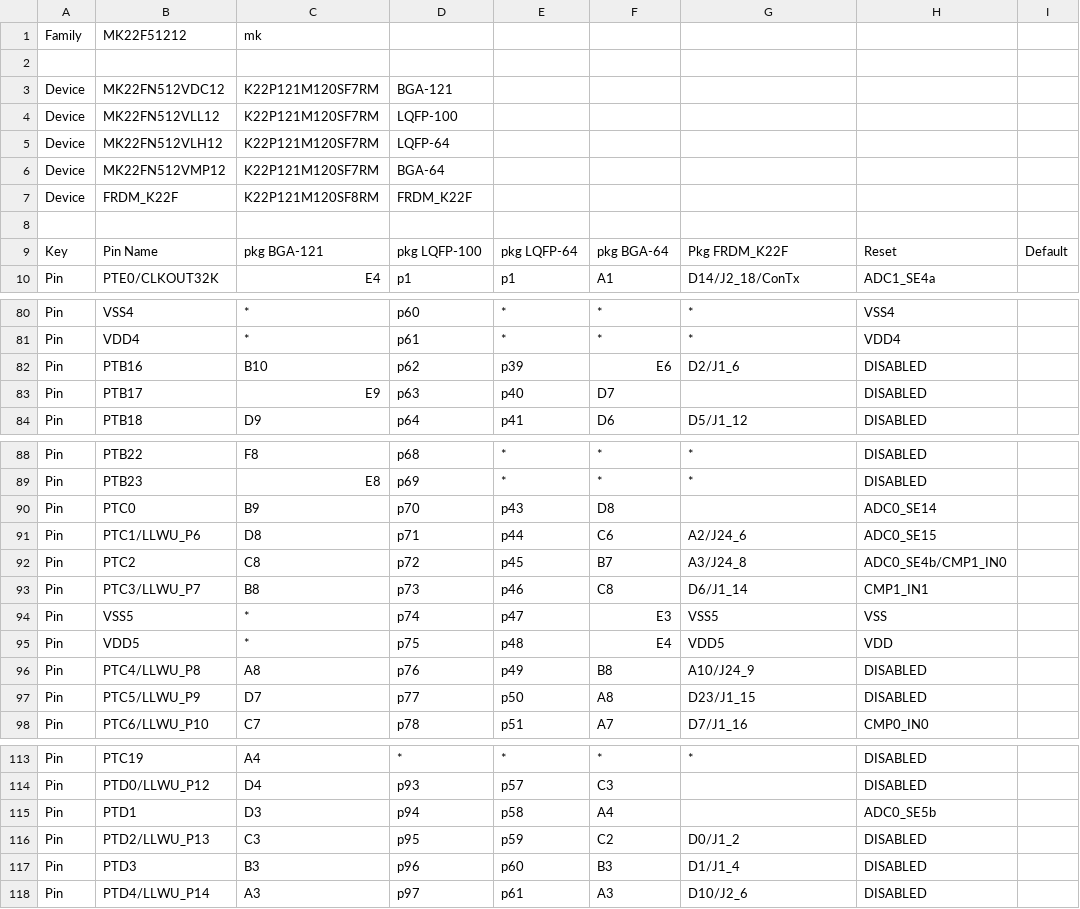
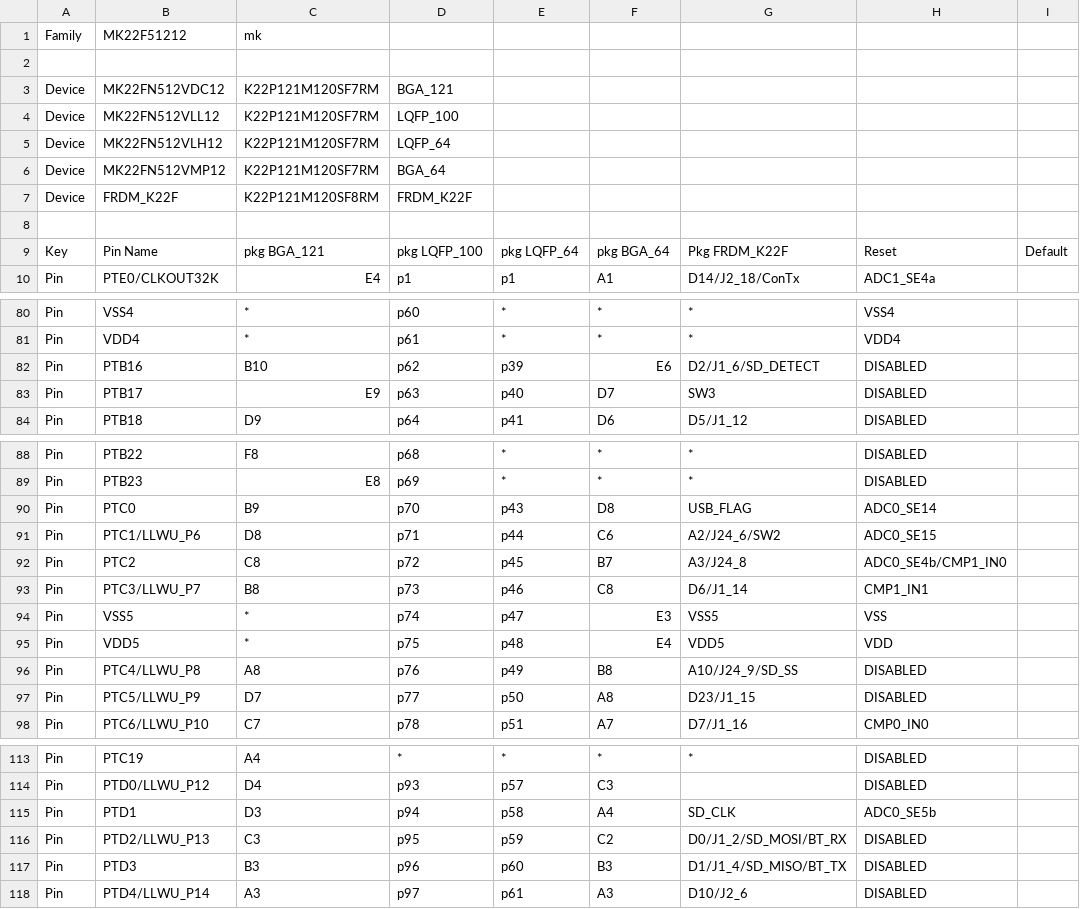
Before and after one commit to podonoghue/usbdm-eclipse-plugins, a CSV file: net.sourceforge.usbdm.deviceEditor/data/MK22F51212.csv, drawn as a sheet; only a part is shown, gaps mark what is left out; the diff names each change by its address in the sheet, - before the commit and + after, or states it on an @@ line.

Commit message:
V4.12.1.90 - Work on device editor

```diff
--- a/net.sourceforge.usbdm.deviceEditor/data/MK22F51212.csv
+++ b/net.sourceforge.usbdm.deviceEditor/data/MK22F51212.csv
-D3: BGA-121
+D3: BGA_121
-D4: LQFP-100
+D4: LQFP_100
-D5: LQFP-64
+D5: LQFP_64
-D6: BGA-64
+D6: BGA_64
-C9: pkg BGA-121
+C9: pkg BGA_121
-D9: pkg LQFP-100
+D9: pkg LQFP_100
-E9: pkg LQFP-64
+E9: pkg LQFP_64
-F9: pkg BGA-64
+F9: pkg BGA_64
-G82: D2/J1_6
+G82: D2/J1_6/SD_DETECT
-G83: (empty)
+G83: SW3
-G90: (empty)
+G90: USB_FLAG
-G91: A2/J24_6
+G91: A2/J24_6/SW2
-G96: A10/J24_9
+G96: A10/J24_9/SD_SS
-G115: (empty)
+G115: SD_CLK
-G116: D0/J1_2
+G116: D0/J1_2/SD_MOSI/BT_RX
-G117: D1/J1_4
+G117: D1/J1_4/SD_MISO/BT_TX
```
Also changed, not shown: net.sourceforge.usbdm.deviceEditor/data/MK20D5.csv, net.sourceforge.usbdm.deviceEditor/data/MK22F12810.csv, 21 other files.
